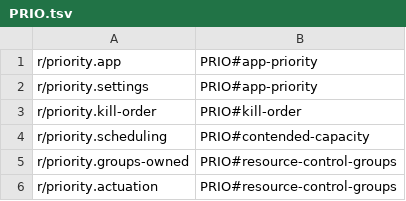
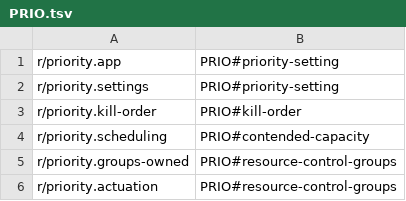
Before and after one commit to beyondessential/seedling, a TSV file: .workhorse/plans/c6/rule-map/PRIO.tsv, drawn as a sheet.

```diff
--- a/.workhorse/plans/c6/rule-map/PRIO.tsv
+++ b/.workhorse/plans/c6/rule-map/PRIO.tsv
@@ -1,3 +1,3 @@
-r/priority.app	PRIO#app-priority
-r/priority.settings	PRIO#app-priority
+r/priority.app	PRIO#priority-setting
+r/priority.settings	PRIO#priority-setting
 r/priority.kill-order	PRIO#kill-order
```
Also changed, not shown: 15 other files.
